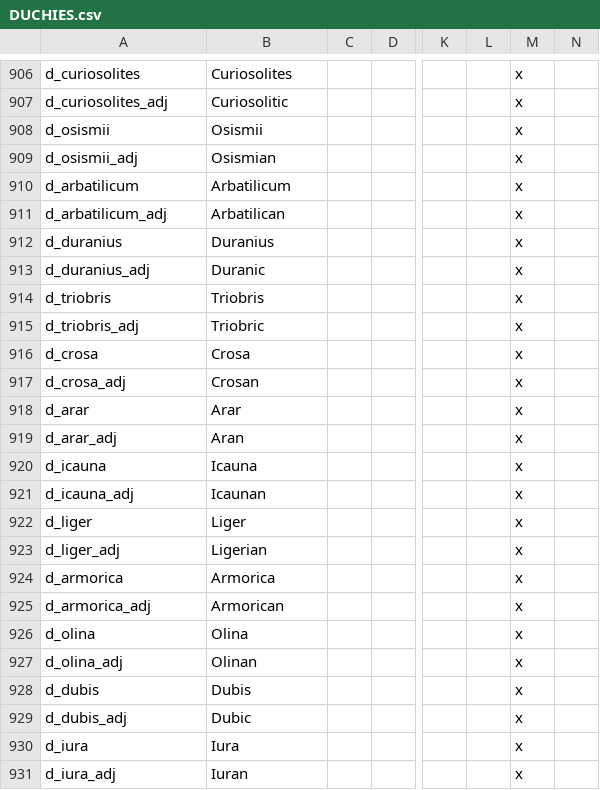
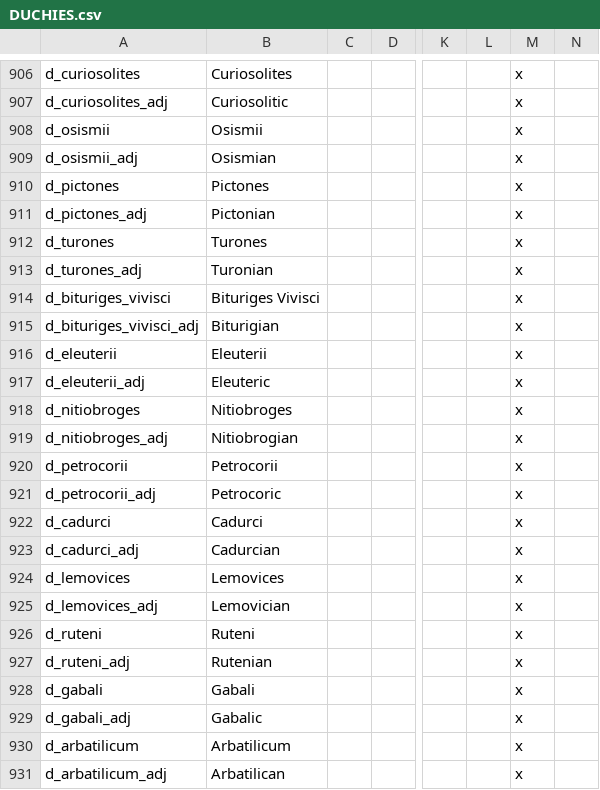
Before and after one commit to tannerflick4/Diadochi-Kings-Revival, a CSV file: Diadochi Kings/localisation/DUCHIES.csv, drawn as a sheet; only a part is shown, gaps mark what is left out; the shorter side is filled out with more unchanged rows; rows hold the shown columns only; the diff names each change by its address in the sheet, - before the commit and + after, or states it on an @@ line.

```diff
--- a/Diadochi Kings/localisation/DUCHIES.csv
+++ b/Diadochi Kings/localisation/DUCHIES.csv
+row 910: d_pictones | Pictones |  |  |  |  | x
+row 911: d_pictones_adj | Pictonian |  |  |  |  | x
+row 912: d_turones | Turones |  |  |  |  | x
+row 913: d_turones_adj | Turonian |  |  |  |  | x
+row 914: d_bituriges_vivisci | Bituriges Vivisci |  |  |  |  | x
+row 915: d_bituriges_vivisci_adj | Biturigian |  |  |  |  | x
+row 916: d_eleuterii | Eleuterii |  |  |  |  | x
+row 917: d_eleuterii_adj | Eleuteric |  |  |  |  | x
+row 918: d_nitiobroges | Nitiobroges |  |  |  |  | x
+row 919: d_nitiobroges_adj | Nitiobrogian |  |  |  |  | x
+row 920: d_petrocorii | Petrocorii |  |  |  |  | x
+row 921: d_petrocorii_adj | Petrocoric |  |  |  |  | x
+row 922: d_cadurci | Cadurci |  |  |  |  | x
+row 923: d_cadurci_adj | Cadurcian |  |  |  |  | x
+row 924: d_lemovices | Lemovices |  |  |  |  | x
+row 925: d_lemovices_adj | Lemovician |  |  |  |  | x
+row 926: d_ruteni | Ruteni |  |  |  |  | x
+row 927: d_ruteni_adj | Rutenian |  |  |  |  | x
+row 928: d_gabali | Gabali |  |  |  |  | x
+row 929: d_gabali_adj | Gabalic |  |  |  |  | x
```
Also changed, not shown: 25 other files.
